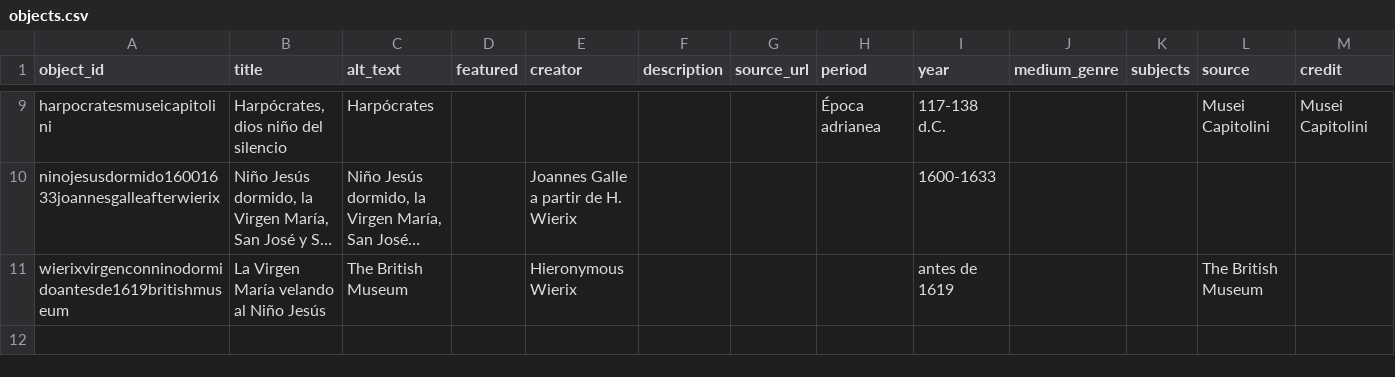
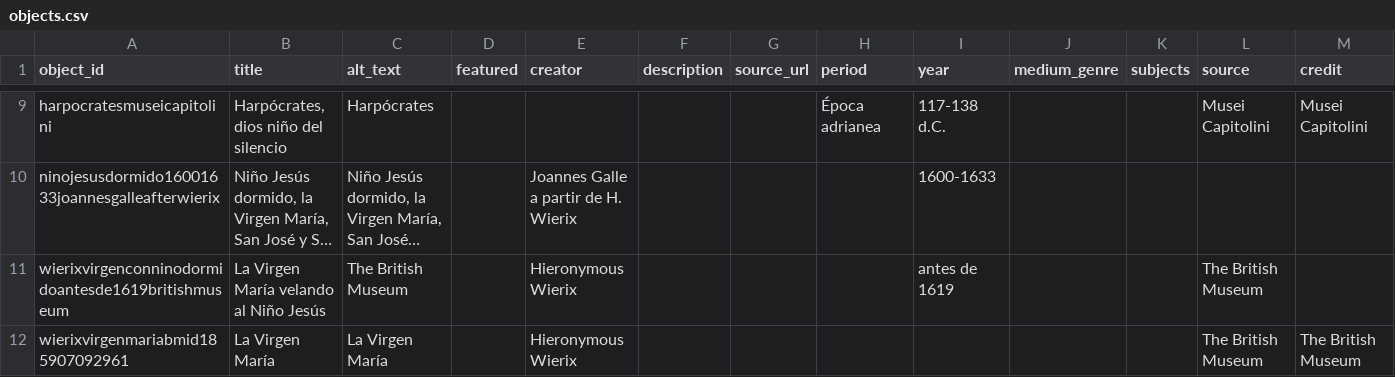
Before and after one commit to marbrerose-web/pintura-virreinal, a CSV file: telar-content/spreadsheets/objects.csv, drawn as a sheet; only a part is shown, gaps mark what is left out; long unchanged cells end in …; rows hold the shown columns only; the diff names each change by its address in the sheet, - before the commit and + after, or states it on an @@ line.

```diff
--- a/telar-content/spreadsheets/objects.csv
+++ b/telar-content/spreadsheets/objects.csv
+row 12: wierixvirgenmariabmid185907092961 | La Virgen María | La Virgen María |  | Hieronymous Wierix |  |  |  |  |  |  | The British Museum | The British Museum
```
Also changed, not shown: 1 other file.
